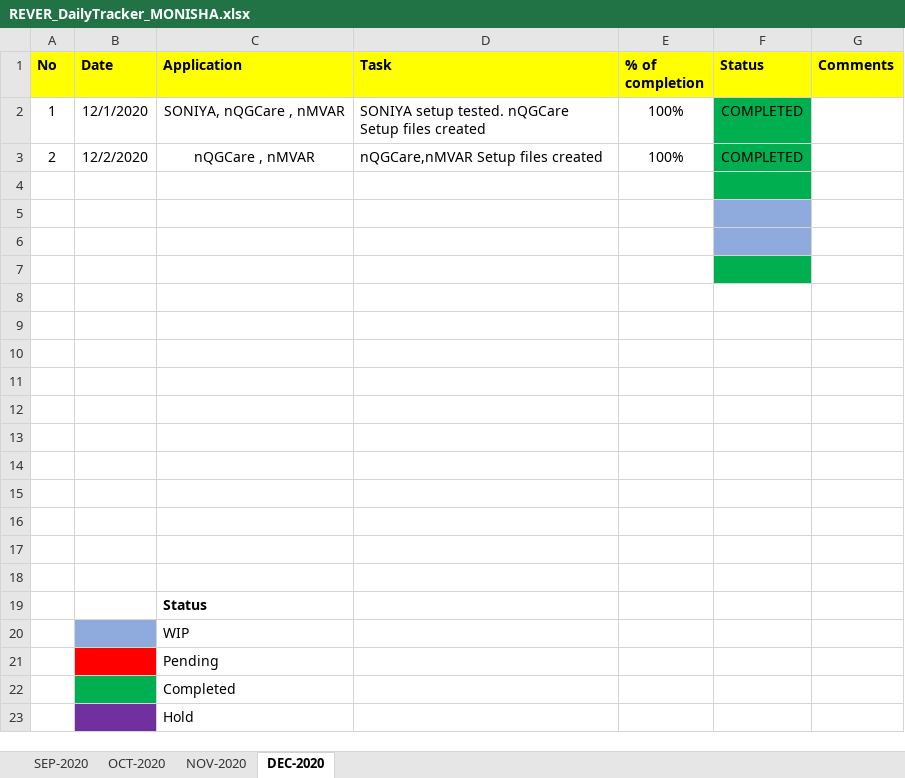
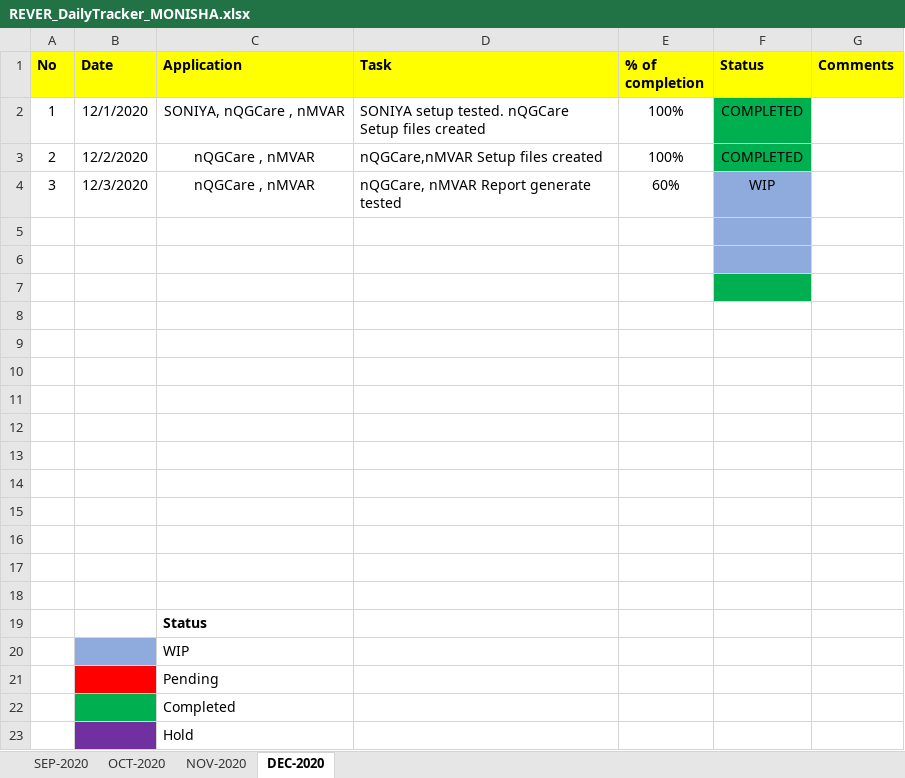
Before and after one commit to RIGELSOFTSINGAPORE/DailyTracker, an Excel workbook: REVER_DailyTracker_MONISHA.xlsx, sheet DEC-2020, drawn as a sheet; values as stored, in another font and other column widths than the file's, no borders; the diff names each change by its address in the sheet, - before the commit and + after, or states it on an @@ line.

Commit message:
Add files via upload

```diff
--- a/REVER_DailyTracker_MONISHA.xlsx (sheet DEC-2020)
+++ b/REVER_DailyTracker_MONISHA.xlsx (sheet DEC-2020)
-row 4: (empty)
+row 4: 3 | 12/3/2020 | nQGCare , nMVAR | nQGCare, nMVAR Report generate tested | 60% | WIP
-F4 fill: #00B050
+F4 fill: #8FAADC
```
